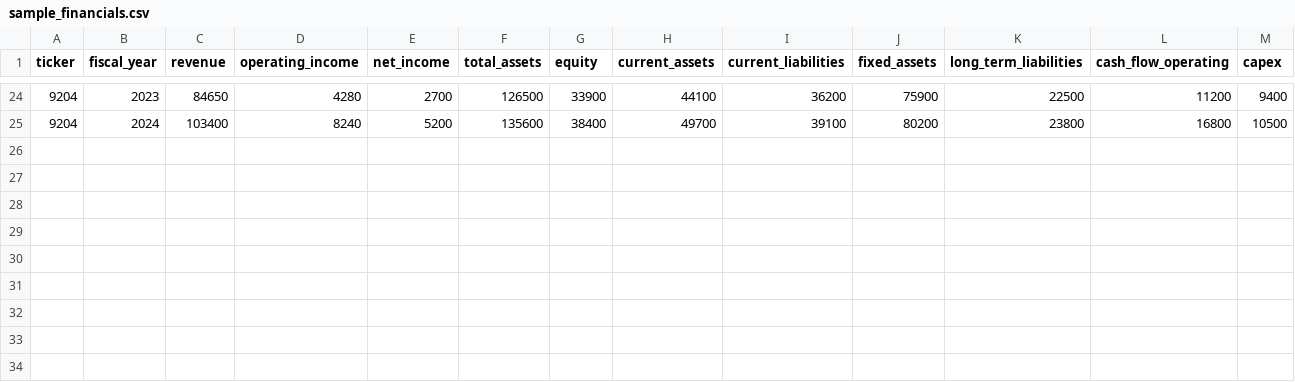
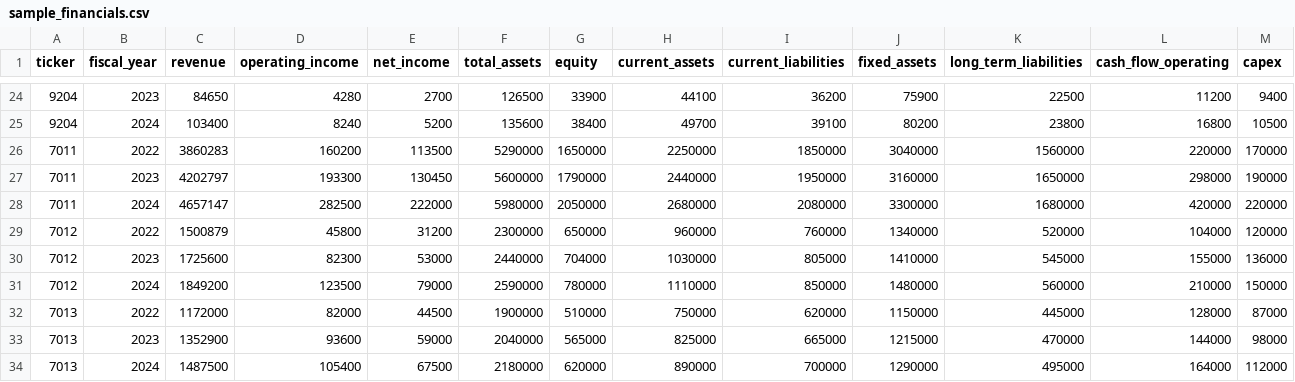
Before and after one commit to 7011yamazakyuuta-star/company-comparison-report-generator, a CSV file: data/sample_financials/sample_financials.csv, drawn as a sheet; only a part is shown, gaps mark what is left out; rows hold the shown columns only; the diff names each change by its address in the sheet, - before the commit and + after, or states it on an @@ line.

Commit message:
Add heavy industry sample companies

```diff
--- a/data/sample_financials/sample_financials.csv
+++ b/data/sample_financials/sample_financials.csv
+row 26: 7011 | 2022 | 3860283 | 160200 | 113500 | 5290000 | 1650000 | 2250000 | 1850000 | 3040000 | 1560000 | 220000 | 170000
+row 27: 7011 | 2023 | 4202797 | 193300 | 130450 | 5600000 | 1790000 | 2440000 | 1950000 | 3160000 | 1650000 | 298000 | 190000
+row 28: 7011 | 2024 | 4657147 | 282500 | 222000 | 5980000 | 2050000 | 2680000 | 2080000 | 3300000 | 1680000 | 420000 | 220000
+row 29: 7012 | 2022 | 1500879 | 45800 | 31200 | 2300000 | 650000 | 960000 | 760000 | 1340000 | 520000 | 104000 | 120000
+row 30: 7012 | 2023 | 1725600 | 82300 | 53000 | 2440000 | 704000 | 1030000 | 805000 | 1410000 | 545000 | 155000 | 136000
+row 31: 7012 | 2024 | 1849200 | 123500 | 79000 | 2590000 | 780000 | 1110000 | 850000 | 1480000 | 560000 | 210000 | 150000
+row 32: 7013 | 2022 | 1172000 | 82000 | 44500 | 1900000 | 510000 | 750000 | 620000 | 1150000 | 445000 | 128000 | 87000
+row 33: 7013 | 2023 | 1352900 | 93600 | 59000 | 2040000 | 565000 | 825000 | 665000 | 1215000 | 470000 | 144000 | 98000
+row 34: 7013 | 2024 | 1487500 | 105400 | 67500 | 2180000 | 620000 | 890000 | 700000 | 1290000 | 495000 | 164000 | 112000
```
Also changed, not shown: data/company_master/sample_company_master.csv, data/manual_kpis/sample_manual_kpis.csv, 3 other files.
